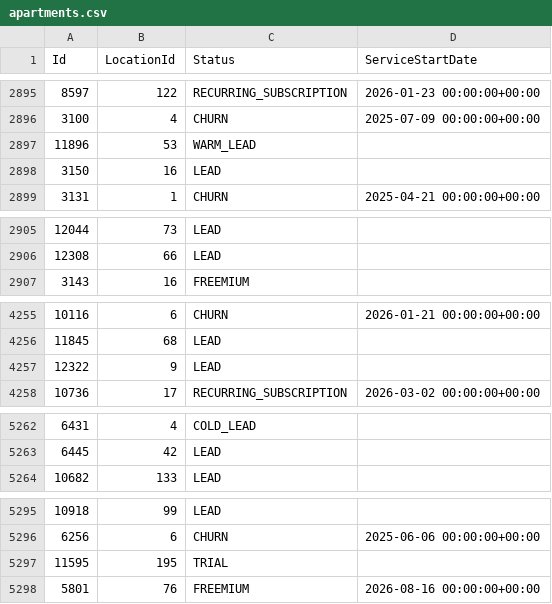
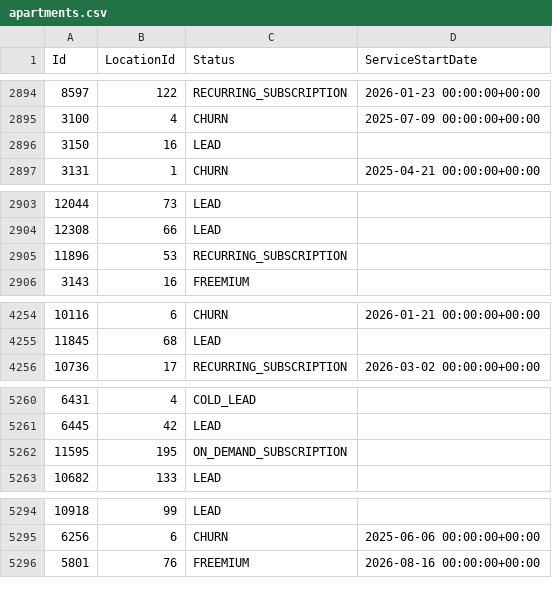
Before and after one commit to AryanGupta-Faireez/demand-dashboard, a CSV file: data/apartments.csv, drawn as a sheet; only a part is shown, gaps mark what is left out; the diff covers the shown part only.

```diff
--- a/data/apartments.csv
+++ b/data/apartments.csv
@@ -2896,3 +2895,2 @@ Id,LocationId,Status,ServiceStartDate
 3100,4,CHURN,2025-07-09 00:00:00+00:00
-11896,53,WARM_LEAD,
 3150,16,LEAD,
@@ -2906,2 +2904,3 @@ Id,LocationId,Status,ServiceStartDate
 12308,66,LEAD,
+11896,53,RECURRING_SUBSCRIPTION,
 3143,16,FREEMIUM,
@@ -4256,3 +4255,2 @@ Id,LocationId,Status,ServiceStartDate
 11845,68,LEAD,
-12322,9,LEAD,
 10736,17,RECURRING_SUBSCRIPTION,2026-03-02 00:00:00+00:00
@@ -5263,2 +5261,3 @@ Id,LocationId,Status,ServiceStartDate
 6445,42,LEAD,
+11595,195,ON_DEMAND_SUBSCRIPTION,
 10682,133,LEAD,
@@ -5296,3 +5295,2 @@ Id,LocationId,Status,ServiceStartDate
 6256,6,CHURN,2025-06-06 00:00:00+00:00
-11595,195,TRIAL,
 5801,76,FREEMIUM,2026-08-16 00:00:00+00:00
```
Also changed, not shown: 5 added rows, 2 removed rows, 12 moved rows and 2 edited cells elsewhere in this file, data/promotions.csv, data/recurring_bookings.csv, 3 other files.
